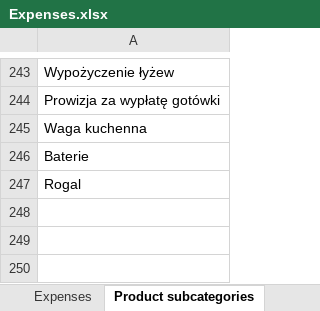
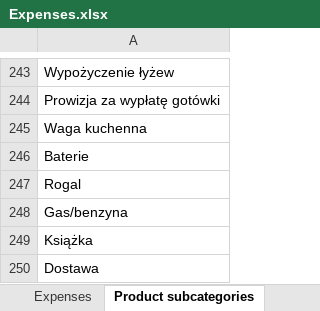
Before and after one commit to Pawel-Tomasz-Nowak/Income-and-expense-analysis, an Excel workbook: Expenses.xlsx, sheet Product subcategories, drawn as a sheet; only a part is shown, gaps mark what is left out; values as stored, in another font and other column widths than the file's, no borders; the diff names each change by its address in the sheet, - before the commit and + after, or states it on an @@ line.

```diff
--- a/Expenses.xlsx (sheet Product subcategories)
+++ b/Expenses.xlsx (sheet Product subcategories)
+row 248: Gas/benzyna
+row 249: Książka
+row 250: Dostawa
```
Also changed, not shown: sheet Expenses, 1 other file.
